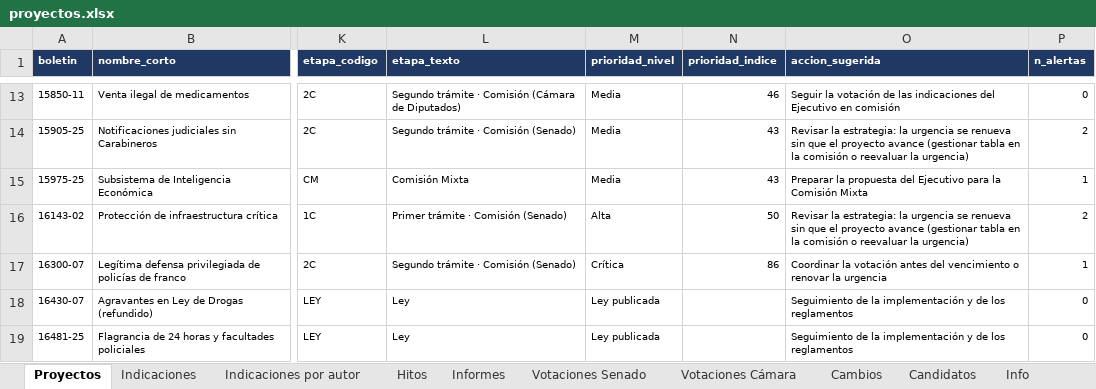
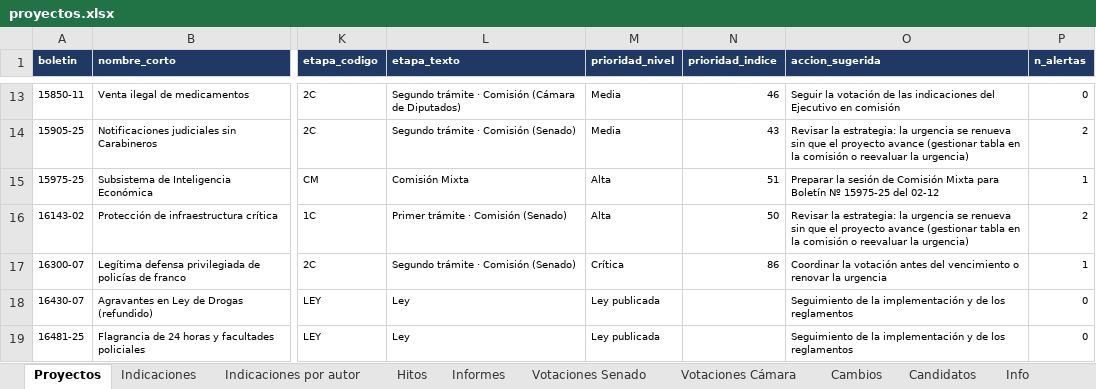
Before and after one commit to AlejandroAvYa/seguimiento-legislativo-seguridad, an Excel workbook: data/proyectos.xlsx, sheet Proyectos, drawn as a sheet; only a part is shown, gaps mark what is left out; values as stored, in another font and other column widths than the file's, no borders; the diff names each change by its address in the sheet, - before the commit and + after, or states it on an @@ line.

```diff
--- a/data/proyectos.xlsx (sheet Proyectos)
+++ b/data/proyectos.xlsx (sheet Proyectos)
-M15 (prioridad_nivel): Media
+M15 (prioridad_nivel): Alta
-N15 (prioridad_indice): 43
+N15 (prioridad_indice): 51
-O15 (accion_sugerida): Preparar la propuesta del Ejecutivo para la Comisión Mixta
+O15 (accion_sugerida): Preparar la sesión de Comisión Mixta para Boletín Nº 15975-25 del 02-12
```
Also changed, not shown: sheet Cambios, sheet Info, 10 other files.
